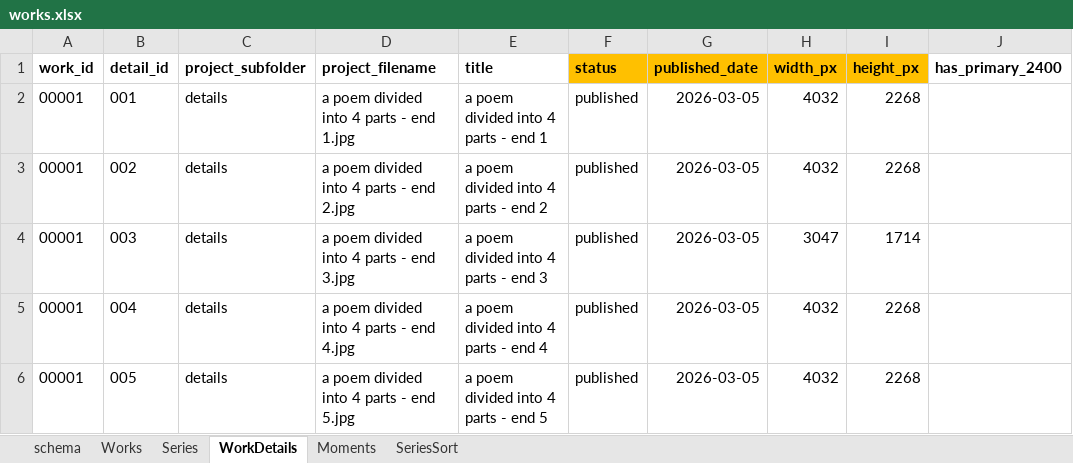
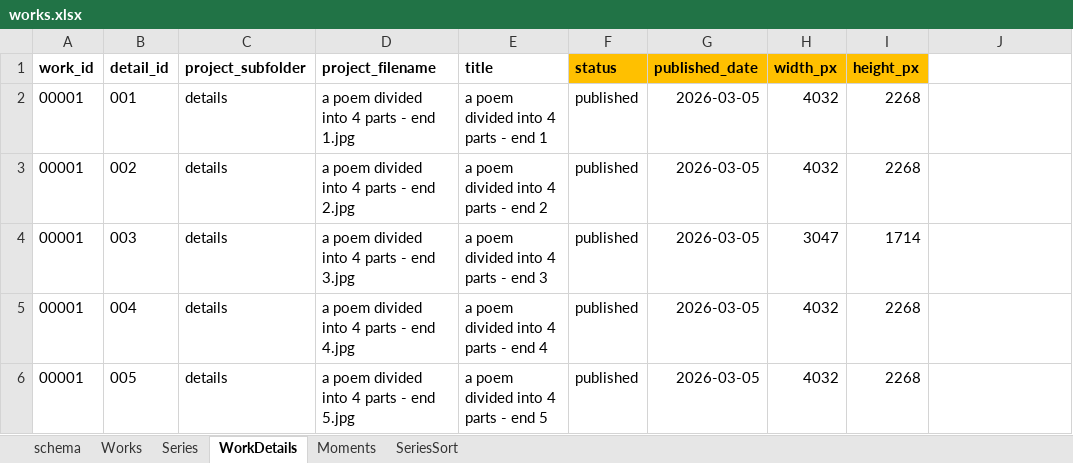
Before and after one commit to dotlineform/dotlineform-site, an Excel workbook: data/works.xlsx, sheet WorkDetails, drawn as a sheet; only a part is shown; values as stored, in another font and other column widths than the file's, no borders; the diff names each change by its address in the sheet, - before the commit and + after, or states it on an @@ line.

Commit message:
removed has_primary_2400

```diff
--- a/data/works.xlsx (sheet WorkDetails)
+++ b/data/works.xlsx (sheet WorkDetails)
-J1: has_primary_2400
+J1: (empty)
```
Also changed, not shown: sheet Works, sheet schema, 6 other files.
